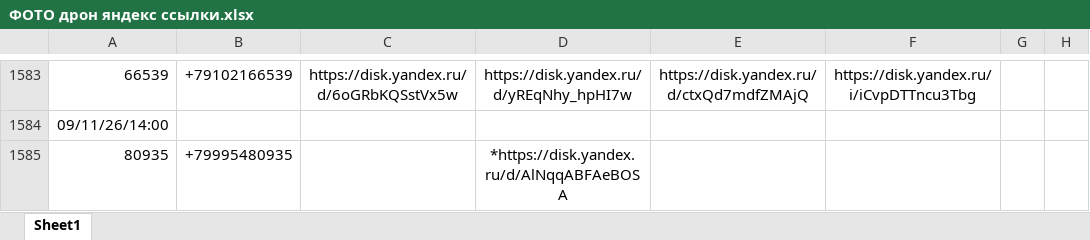
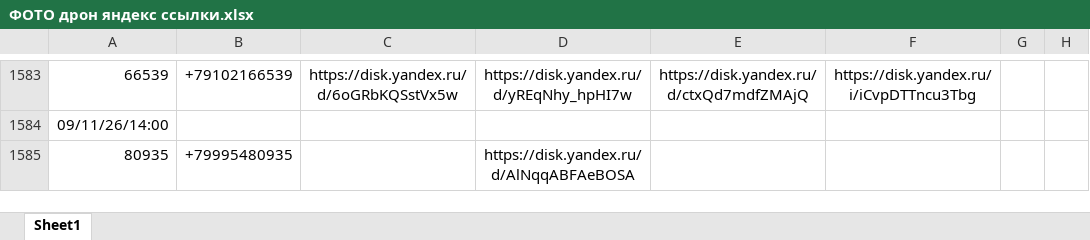
Before and after one commit to janasasha07-collab/photo, an Excel workbook: ФОТО дрон яндекс ссылки.xlsx, sheet Sheet1, drawn as a sheet; only a part is shown, gaps mark what is left out; values as stored, in another font and other column widths than the file's, no borders; the diff names each change by its address in the sheet, - before the commit and + after, or states it on an @@ line.

Commit message:
Add files via upload

```diff
--- a/ФОТО дрон яндекс ссылки.xlsx (sheet Sheet1)
+++ b/ФОТО дрон яндекс ссылки.xlsx (sheet Sheet1)
-D1585: *https://disk.yandex.ru/d/AlNqqABFAeBOSA
+D1585: https://disk.yandex.ru/d/AlNqqABFAeBOSA
```
